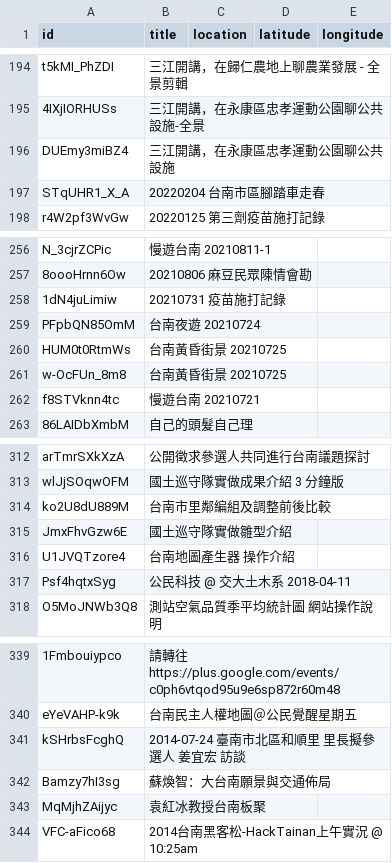
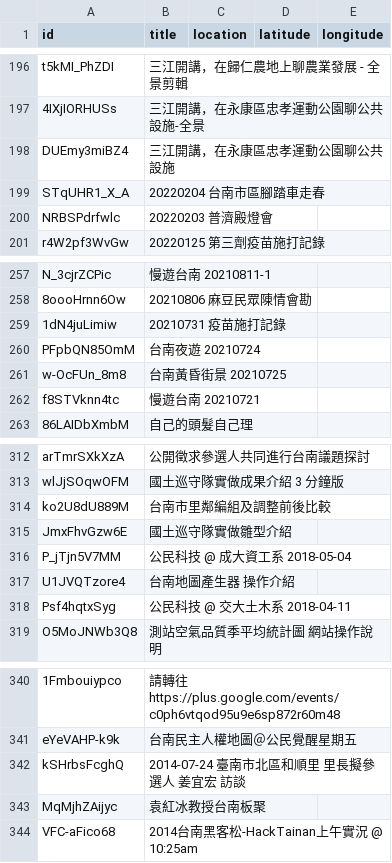
Before and after one commit to kiang/tainan.olc.tw, a CSV file: docs/json/youtube/list.csv, drawn as a sheet; only a part is shown, gaps mark what is left out; the diff covers the shown part only.

```diff
--- a/docs/json/youtube/list.csv
+++ b/docs/json/youtube/list.csv
@@ -197,0 +200 @@ STqUHR1_X_A,"20220204 台南市區腳踏車走春",,,
+NRBSPdrfwlc,20220203 普濟殿燈會,,,
@@ -260 +260,0 @@ PFpbQN85OmM,"台南夜遊 20210724",,,
-HUM0t0RtmWs,"台南黃昏街景 20210725",,,
@@ -315 +315,2 @@ ko2U8dU889M,台南市里鄰編組及調整前後比較,,,
 JmxFhvGzw6E,國土巡守隊實做雛型介紹,,,
+P_jTjn5V7MM,公民科技 @ 成大資工系 2018-05-04,,,
@@ -342,2 +343 @@ kSHrbsFcghQ,"2014-07-24 臺南市北區和順里 里長擬參選人 姜宜宏
-Bamzy7hI3sg,蘇煥智：大台南願景與交通佈局,,,
 MqMjhZAijyc,袁紅冰教授台南板聚,,,
```
Also changed, not shown: 3 added rows, 3 removed rows and 5 edited cells elsewhere in this file, 14 other files.
